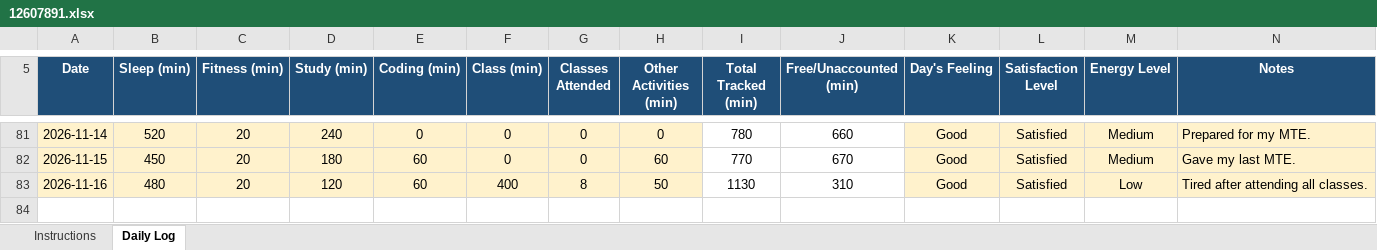
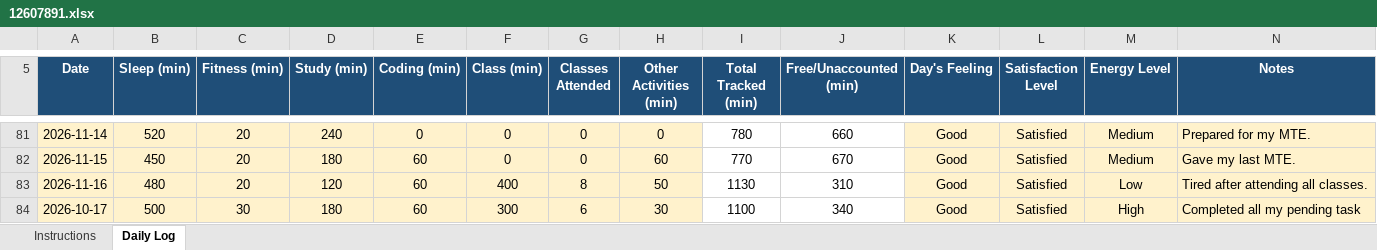
Before and after one commit to birajkishorepaul/Python, an Excel workbook: 12607891.xlsx, sheet Daily Log, drawn as a sheet; only a part is shown, gaps mark what is left out; values as stored, in another font and other column widths than the file's, no borders; conditional formats not drawn; the diff names each change by its address in the sheet, - before the commit and + after, or states it on an @@ line.

Commit message:
Daily Activity Tracker 17Nov

```diff
--- a/12607891.xlsx (sheet Daily Log)
+++ b/12607891.xlsx (sheet Daily Log)
+row 84: 2026-10-17 | 500 | 30 | 180 | 60 | 300 | 6 | 30 | 1100 | 340 | Good | Satisfied | High | Completed all my pending task
```
